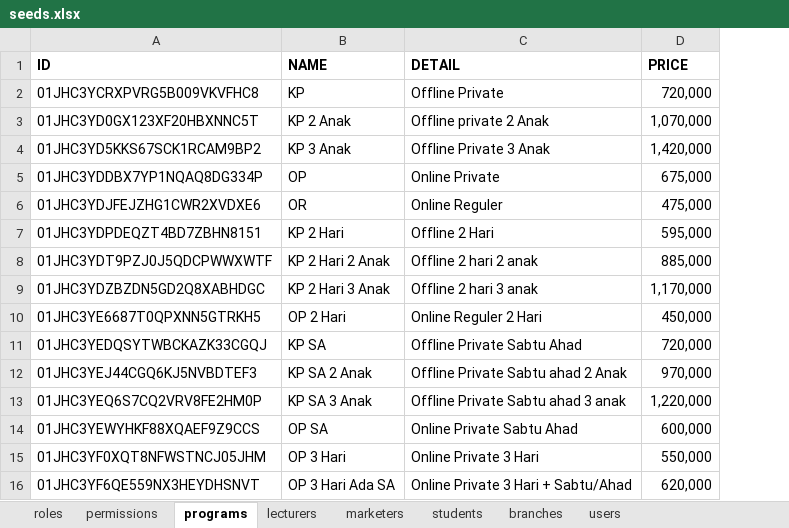
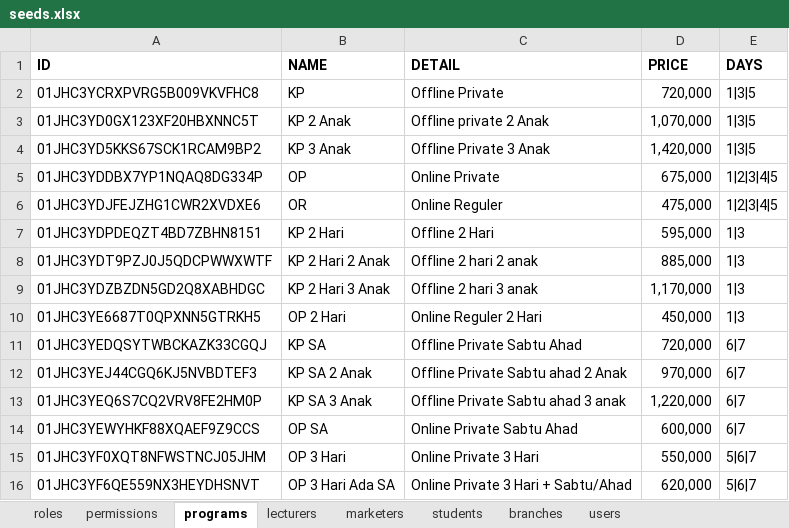
Before and after one commit to irhamsahbana/kaffahpriority-finance, an Excel workbook: db/seeds/excel/seeds.xlsx, sheet programs, drawn as a sheet; values as stored, in another font and other column widths than the file's, no borders; the diff names each change by its address in the sheet, - before the commit and + after, or states it on an @@ line.

```diff
--- a/db/seeds/excel/seeds.xlsx (sheet programs)
+++ b/db/seeds/excel/seeds.xlsx (sheet programs)
+column E (DAYS), rows 2-16: 1|3|5 | 1|3|5 | 1|3|5 | 1|2|3|4|5 | 1|2|3|4|5 | 1|3 | 1|3 | 1|3 | 1|3 | 6|7 | 6|7 | 6|7 | 6|7 | 5|6|7 | 5|6|7
```
Also changed, not shown: 7 other files.
